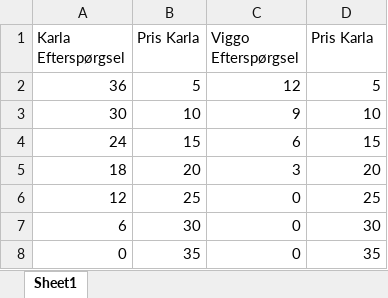
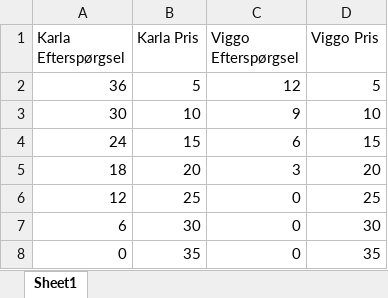
Before and after one commit to each38527/Softwarekonstruktion, an Excel workbook: Øl.xlsx, sheet Sheet1, drawn as a sheet; values as stored, in another font and other column widths than the file's, no borders; the diff names each change by its address in the sheet, - before the commit and + after, or states it on an @@ line.

Commit message:
Add files via upload

```diff
--- a/Øl.xlsx (sheet Sheet1)
+++ b/Øl.xlsx (sheet Sheet1)
-B1: Pris Karla
+B1: Karla Pris
-D1: Pris Karla
+D1: Viggo Pris
```
